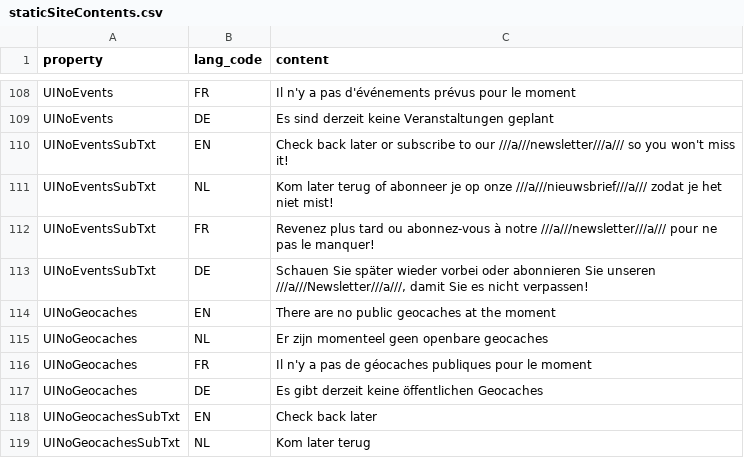
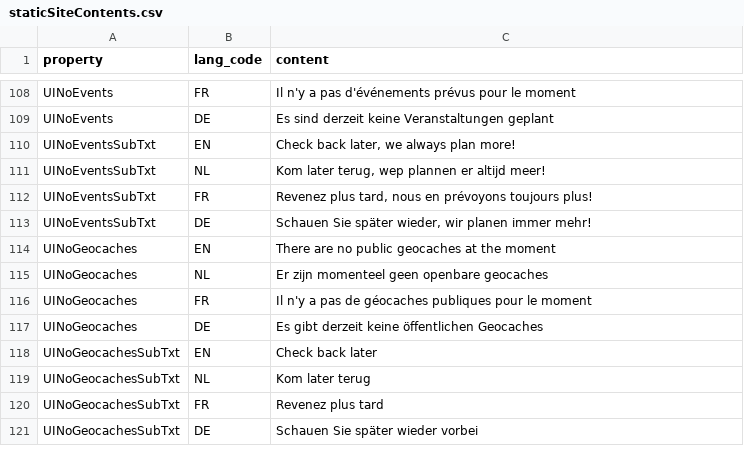
Before and after one commit to FoxyHunter7/Geocachingbrughia-VZW, a CSV file: api/storage/app/data/csv/staticSiteContents.csv, drawn as a sheet; only a part is shown, gaps mark what is left out; the shorter side is filled out with more unchanged rows.

```diff
--- a/api/storage/app/data/csv/staticSiteContents.csv
+++ b/api/storage/app/data/csv/staticSiteContents.csv
@@ -109,6 +109,6 @@ UINoEvents;FR;"Il n'y a pas d'événements prévus pour le moment"
 UINoEvents;DE;"Es sind derzeit keine Veranstaltungen geplant"
-UINoEventsSubTxt;EN;"Check back later or subscribe to our ///a///newsletter///a/// so you won't miss it!"
-UINoEventsSubTxt;NL;"Kom later terug of abonneer je op onze ///a///nieuwsbrief///a/// zodat je het niet mist!"
-UINoEventsSubTxt;FR;"Revenez plus tard ou abonnez-vous à notre ///a///newsletter///a/// pour ne pas le manquer!"
-UINoEventsSubTxt;DE;"Schauen Sie später wieder vorbei oder abonnieren Sie unseren ///a///Newsletter///a///, damit Sie es nicht verpassen!"
+UINoEventsSubTxt;EN;"Check back later, we always plan more!"
+UINoEventsSubTxt;NL;"Kom later terug, wep plannen er altijd meer!"
+UINoEventsSubTxt;FR;"Revenez plus tard, nous en prévoyons toujours plus!"
+UINoEventsSubTxt;DE;"Schauen Sie später wieder, wir planen immer mehr!"
 UINoGeocaches;EN;"There are no public geocaches at the moment"
```
Also changed, not shown: 2 other files.
